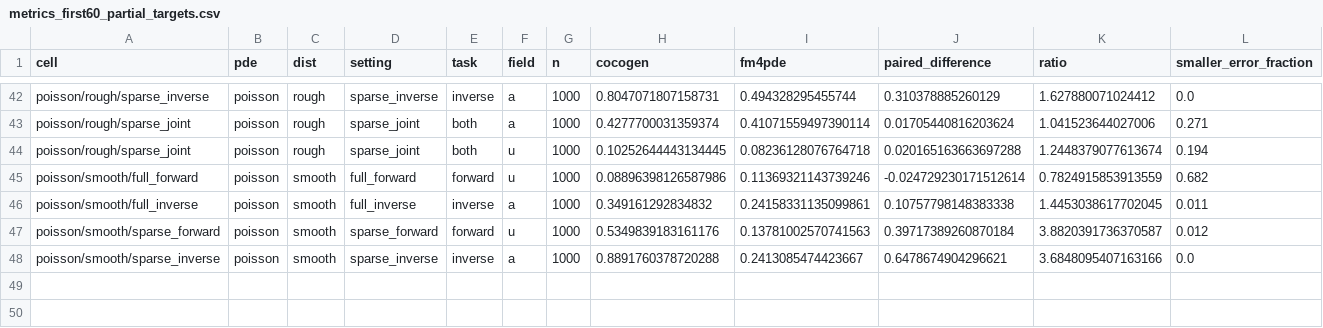
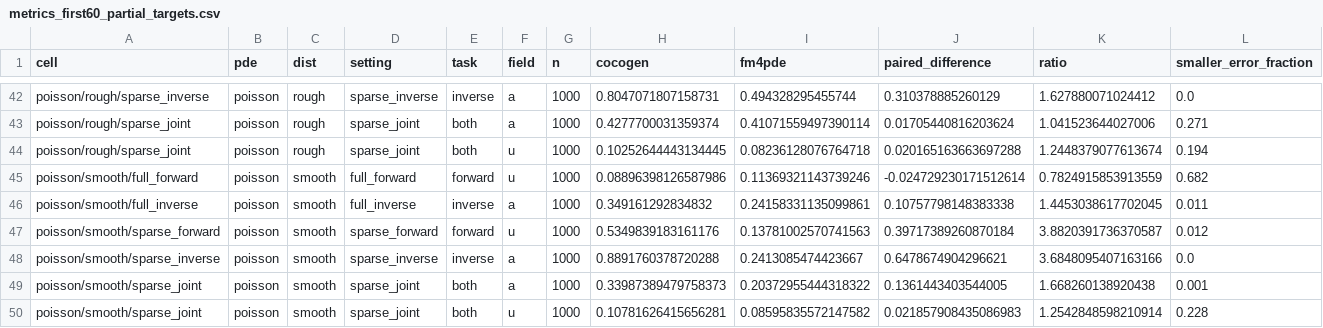
Before and after one commit to Astringency/CoCoGen, a CSV file: docs/execution_20260915/metrics_first60_partial_targets.csv, drawn as a sheet; only a part is shown, gaps mark what is left out.

Commit message:
Archive complete Poisson results and forty-one verified cells

```diff
--- a/docs/execution_20260915/metrics_first60_partial_targets.csv
+++ b/docs/execution_20260915/metrics_first60_partial_targets.csv
@@ -48 +48,3 @@ poisson/smooth/sparse_forward,poisson,smooth,sparse_forward,forward,u,1000,0.534
 poisson/smooth/sparse_inverse,poisson,smooth,sparse_inverse,inverse,a,1000,0.8891760378720288,0.2413085474423667,0.6478674904296621,3.6848095407163166,0.0
+poisson/smooth/sparse_joint,poisson,smooth,sparse_joint,both,a,1000,0.33987389479758373,0.20372955444318322,0.1361443403544005,1.668260138920438,0.001
+poisson/smooth/sparse_joint,poisson,smooth,sparse_joint,both,u,1000,0.10781626415656281,0.08595835572147582,0.021857908435086983,1.2542848598210914,0.228
```
Also changed, not shown: 4 other files.
